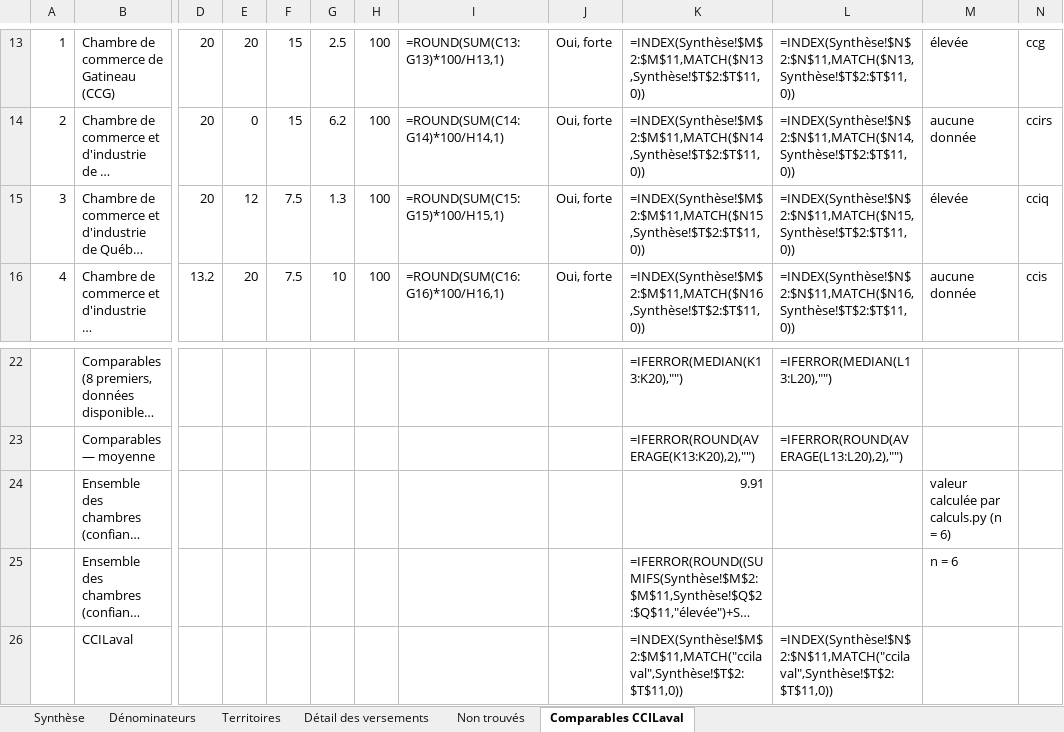
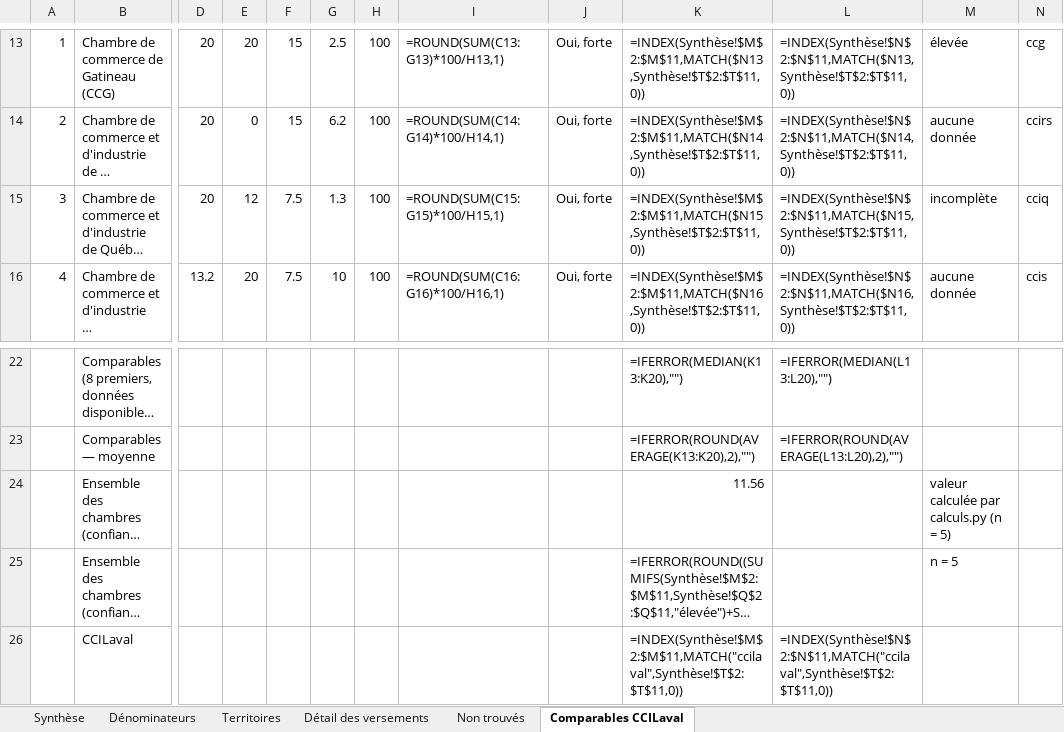
Before and after one commit to jstrudel-calendar/Calendrier, an Excel workbook: financement-municipal-chambres/tableau-comparatif.xlsx, sheet Comparables CCILaval, drawn as a sheet; only a part is shown, gaps mark what is left out; long unchanged cells end in …; values as stored, in another font and other column widths than the file's, no borders; formulas without a stored value are shown as written; the diff names each change by its address in the sheet, - before the commit and + after, or states it on an @@ line.

```diff
--- a/financement-municipal-chambres/tableau-comparatif.xlsx (sheet Comparables CCILaval)
+++ b/financement-municipal-chambres/tableau-comparatif.xlsx (sheet Comparables CCILaval)
-M15: élevée
+M15: incomplète
-K24: 9.91
+K24: 11.56
-M24: valeur calculée par calculs.py (n = 6)
+M24: valeur calculée par calculs.py (n = 5)
-M25: n = 6
+M25: n = 5
```
Also changed, not shown: sheet Synthèse, 6 other files.
